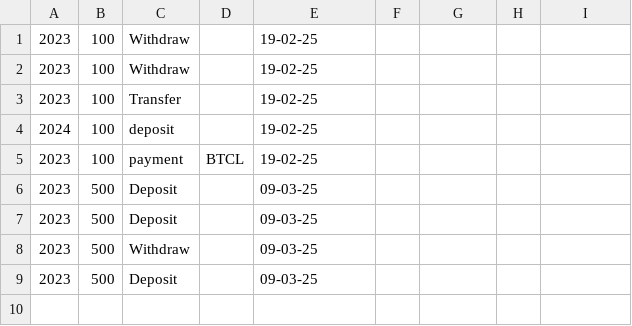
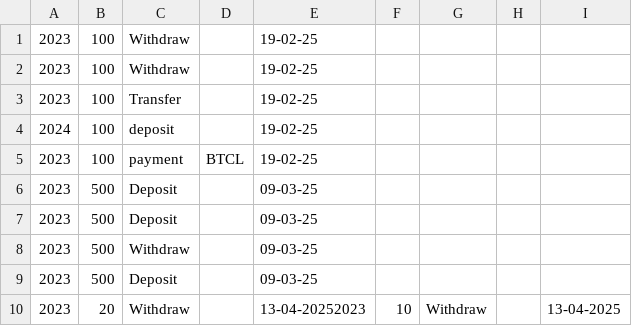
Before and after one commit to md-kawsar-dev/bank_account_management_system, a CSV file: history.csv, drawn as a sheet.

```diff
--- a/history.csv
+++ b/history.csv
@@ -9 +9,2 @@
 2023,500,Deposit,,09-03-25
+2023,20,Withdraw,,13-04-20252023,10,Withdraw,,13-04-2025
```
Also changed, not shown: bank.csv, 3 other files.
